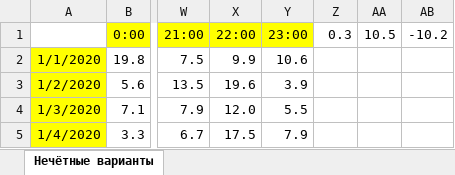
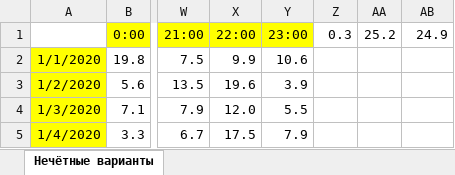
Before and after one commit to liskos/kudryshov, an Excel workbook: krilov/files/9/9 варианты 5, 7, 9, 11, 13, 15, 17, 19.xlsx, sheet Нечётные варианты, drawn as a sheet; only a part is shown, gaps mark what is left out; values as stored, in another font and other column widths than the file's, no borders; the diff names each change by its address in the sheet, - before the commit and + after, or states it on an @@ line.

```diff
--- a/krilov/files/9/9 варианты 5, 7, 9, 11, 13, 15, 17, 19.xlsx (sheet Нечётные варианты)
+++ b/krilov/files/9/9 варианты 5, 7, 9, 11, 13, 15, 17, 19.xlsx (sheet Нечётные варианты)
-AA1: 10.5
+AA1: 25.2
-AB1: -10.2
+AB1: 24.9
```
Also changed, not shown: krilov/files/18/18var13.xlsx, krilov/files/22/22var13.xlsx, 11 other files.
